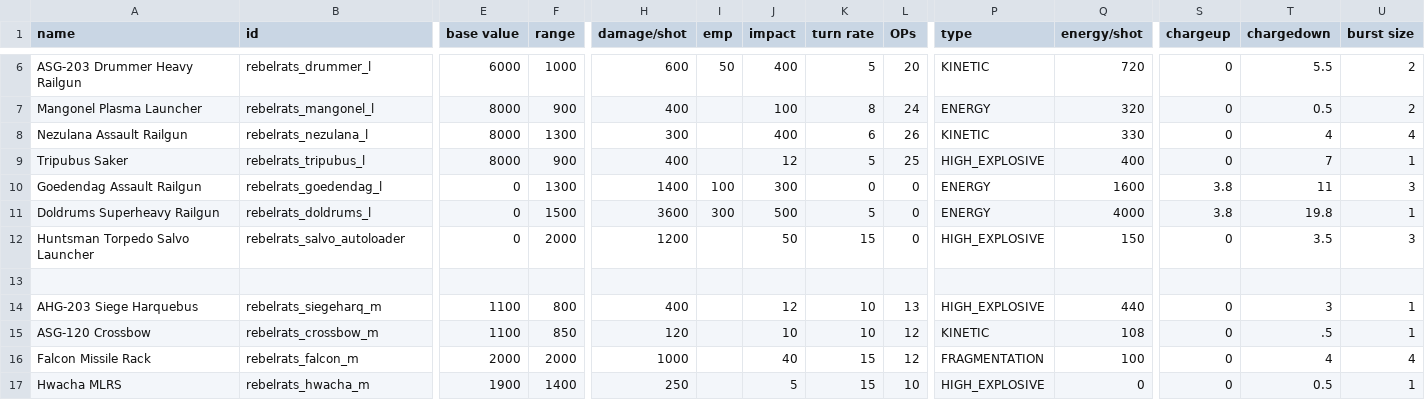
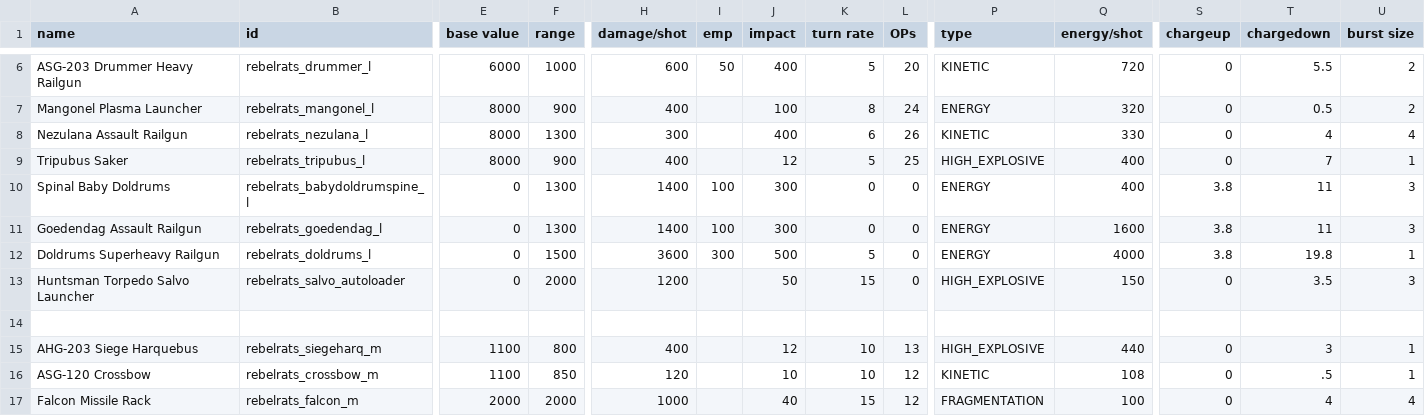
Before and after one commit to masterraven19/Rebel-Rats, a CSV file: data/weapons/weapon_data.csv, drawn as a sheet; only a part is shown, gaps mark what is left out; the shorter side is filled out with more unchanged rows; rows hold the shown columns only; the diff names each change by its address in the sheet, - before the commit and + after, or states it on an @@ line.

```diff
--- a/data/weapons/weapon_data.csv
+++ b/data/weapons/weapon_data.csv
+row 10: Spinal Baby Doldrums | rebelrats_babydoldrumspine_l | 0 | 1300 | 1400 | 100 | 300 | 0 | 0 | ENERGY | 400 | 3.8 | 11 | 3
```
Also changed, not shown: data/hulls/ship_data.csv, data/strings/descriptions.csv, 10 other files.
